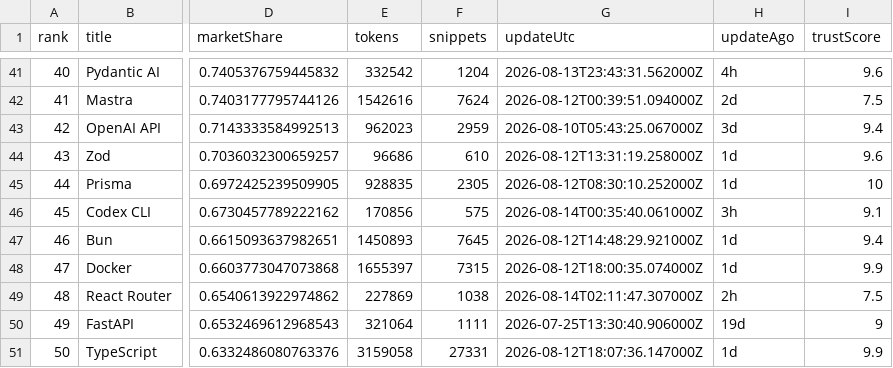
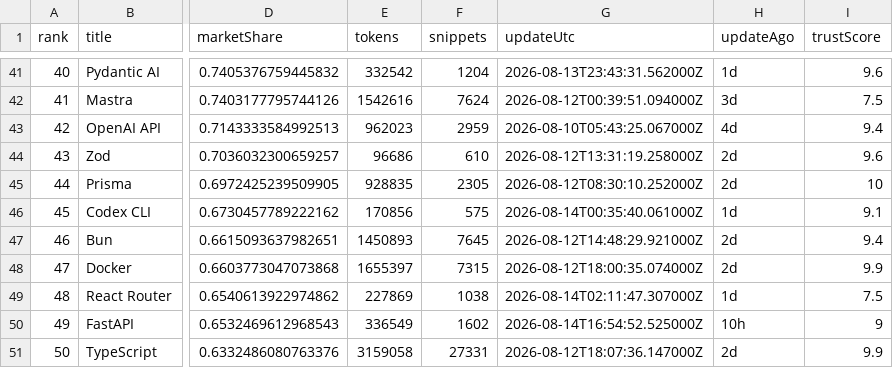
Before and after one commit to LouisLau-art/multi-agent-skills-catalog, a CSV file: docs/data/context7_docs_popular_top50.csv, drawn as a sheet; only a part is shown, gaps mark what is left out; the diff covers the shown part only; the diff names each change by its address in the sheet, - before the commit and + after, or states it on an @@ line.

```diff
--- a/docs/data/context7_docs_popular_top50.csv
+++ b/docs/data/context7_docs_popular_top50.csv
-H41 (updateAgo): 4h
+H41 (updateAgo): 1d
-H42 (updateAgo): 2d
+H42 (updateAgo): 3d
-H43 (updateAgo): 3d
+H43 (updateAgo): 4d
-H44:H45 (updateAgo): 1d
+H44:H45 (updateAgo): 2d
-H46 (updateAgo): 3h
+H46 (updateAgo): 1d
-H47:H48 (updateAgo): 1d
+H47:H48 (updateAgo): 2d
-H49 (updateAgo): 2h
+H49 (updateAgo): 1d
-E50 (tokens): 321064
+E50 (tokens): 336549
-F50 (snippets): 1111
+F50 (snippets): 1602
-G50 (updateUtc): 2026-07-25T13:30:40.906000Z
+G50 (updateUtc): 2026-08-14T16:54:52.525000Z
-H50 (updateAgo): 19d
+H50 (updateAgo): 10h
-H51 (updateAgo): 1d
+H51 (updateAgo): 2d
```
Also changed, not shown: 63 edited cells elsewhere in this file, docs/data/skills_sh_all_time_top2000.csv, 5 other files.
